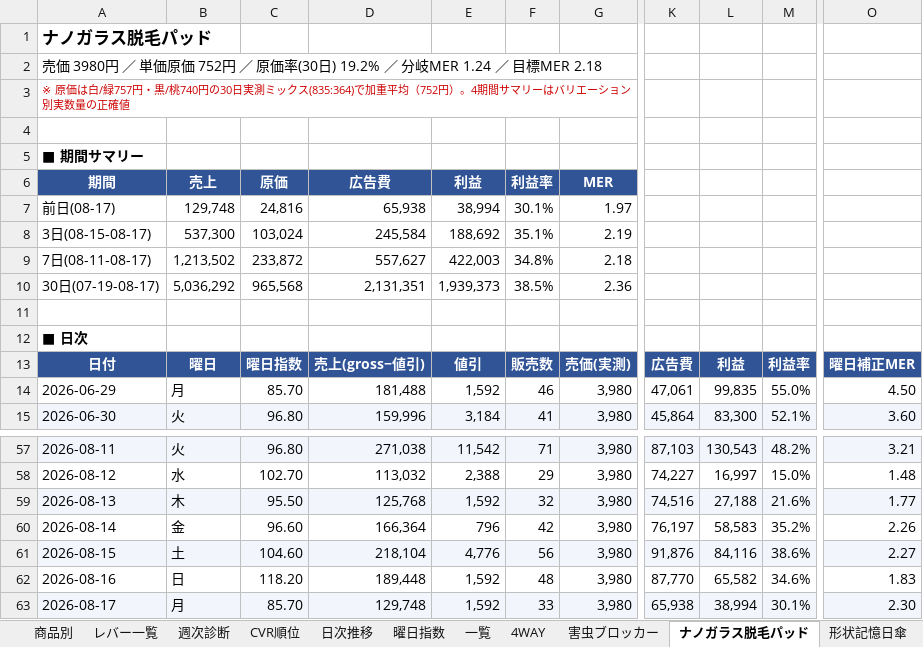
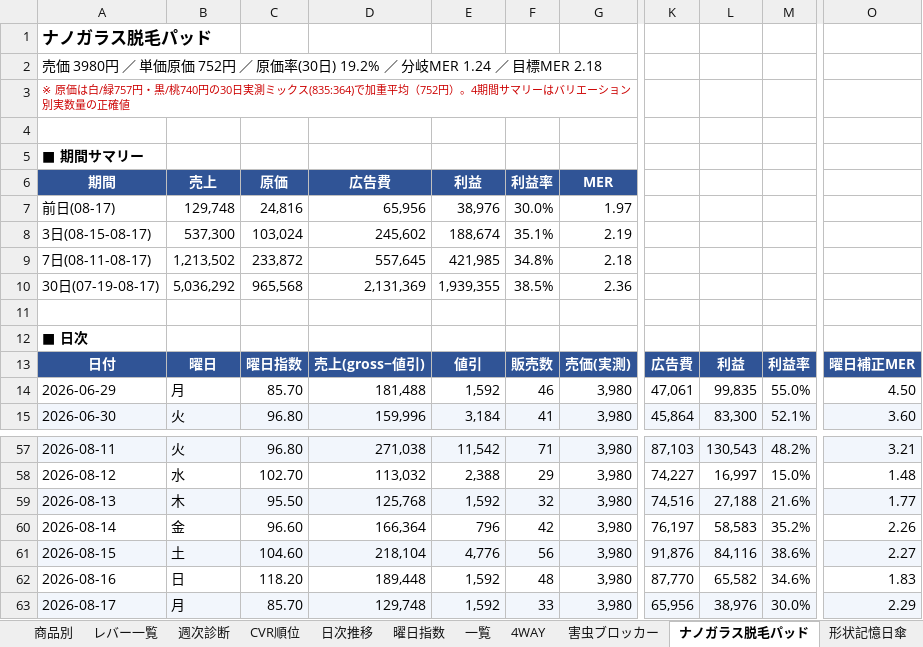
Before and after one commit to finracofficial-cmd/LOOana, an Excel workbook: data/reports/report-2026-08-18.xlsx, sheet ナノガラス脱毛パッド, drawn as a sheet; only a part is shown, gaps mark what is left out; values as stored, in another font and other column widths than the file's, no borders; the diff names each change by its address in the sheet, - before the commit and + after, or states it on an @@ line.

```diff
--- a/data/reports/report-2026-08-18.xlsx (sheet ナノガラス脱毛パッド)
+++ b/data/reports/report-2026-08-18.xlsx (sheet ナノガラス脱毛パッド)
-D7: 65,938
+D7: 65,956
-E7: 38,994
+E7: 38,976
-F7: 30.1%
+F7: 30.0%
-D8: 245,584
+D8: 245,602
-E8: 188,692
+E8: 188,674
-D9: 557,627
+D9: 557,645
-E9: 422,003
+E9: 421,985
-D10: 2,131,351
+D10: 2,131,369
-E10: 1,939,373
+E10: 1,939,355
-K63: 65,938
+K63: 65,956
-L63: 38,994
+L63: 38,976
-M63: 30.1%
+M63: 30.0%
-O63: 2.30
+O63: 2.29
```
Also changed, not shown: sheet 商品別, sheet 一覧, sheet シンプル判定, sheet 全体サマリー, sheet レバー一覧, sheet サングラス, 11 more sheets, 1 other file.
